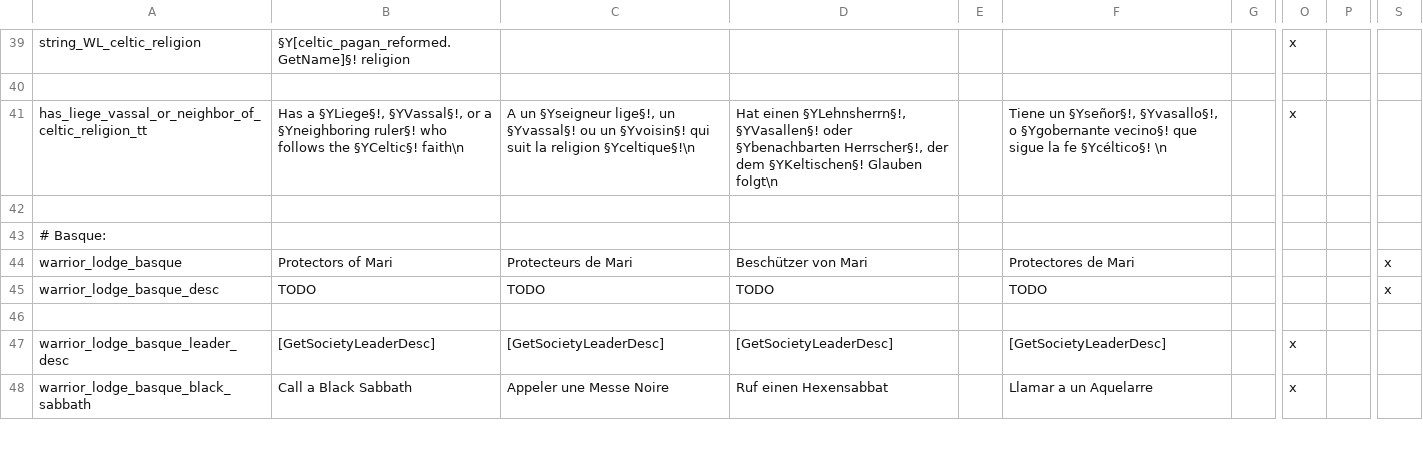
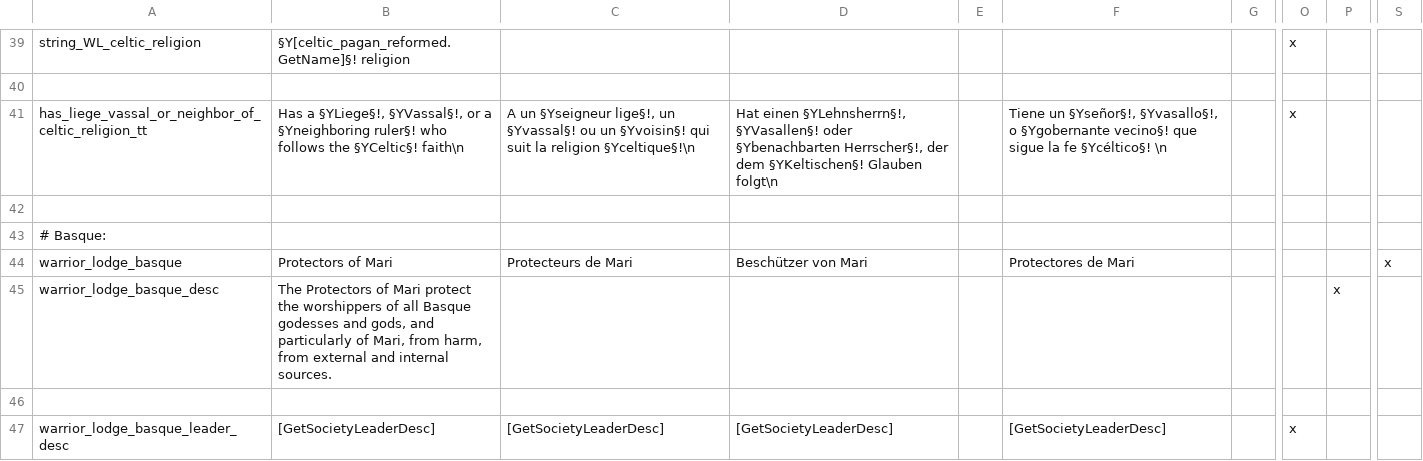
Before and after one commit to ck2plus/CK2Plus_Rewrite, a CSV file: CK2Plus_expanded/localisation/000_CK2Plus_expanded_societies.csv, drawn as a sheet; only a part is shown, gaps mark what is left out; the shorter side is filled out with more unchanged rows; the diff names each change by its address in the sheet, - before the commit and + after, or states it on an @@ line.

Commit message:
society localisation

```diff
--- a/CK2Plus_expanded/localisation/000_CK2Plus_expanded_societies.csv
+++ b/CK2Plus_expanded/localisation/000_CK2Plus_expanded_societies.csv
-B45: TODO
+B45: The Protectors of Mari protect the worshippers of all Basque godesses and gods, and particularly of Mari, from harm, from external and internal sources.
-C45: TODO
+C45: (empty)
-D45: TODO
+D45: (empty)
-F45: TODO
+F45: (empty)
-P45: (empty)
+P45: x
-S45: x
+S45: (empty)
```
